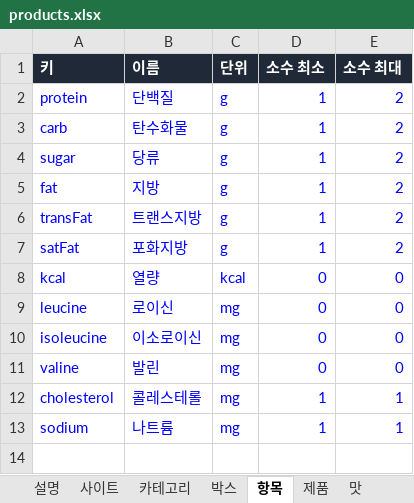
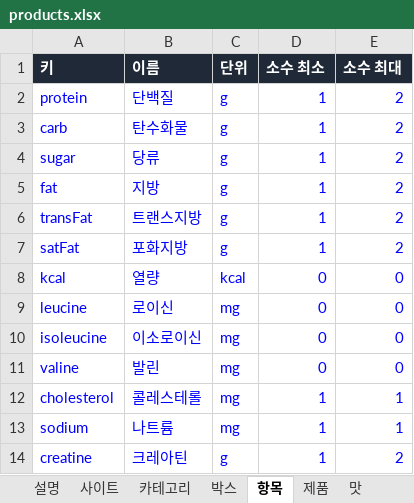
Before and after one commit to kdw123487-arch/foodcompare, an Excel workbook: data/products.xlsx, sheet 항목, drawn as a sheet; values as stored, in another font and other column widths than the file's, no borders; the diff names each change by its address in the sheet, - before the commit and + after, or states it on an @@ line.

```diff
--- a/data/products.xlsx (sheet 항목)
+++ b/data/products.xlsx (sheet 항목)
+row 14: creatine | 크레아틴 | g | 1 | 2
```
Also changed, not shown: sheet 목록, sheet 제품, sheet 맛, sheet 박스, sheet 카테고리, sheet 사이트, 15 other files.
